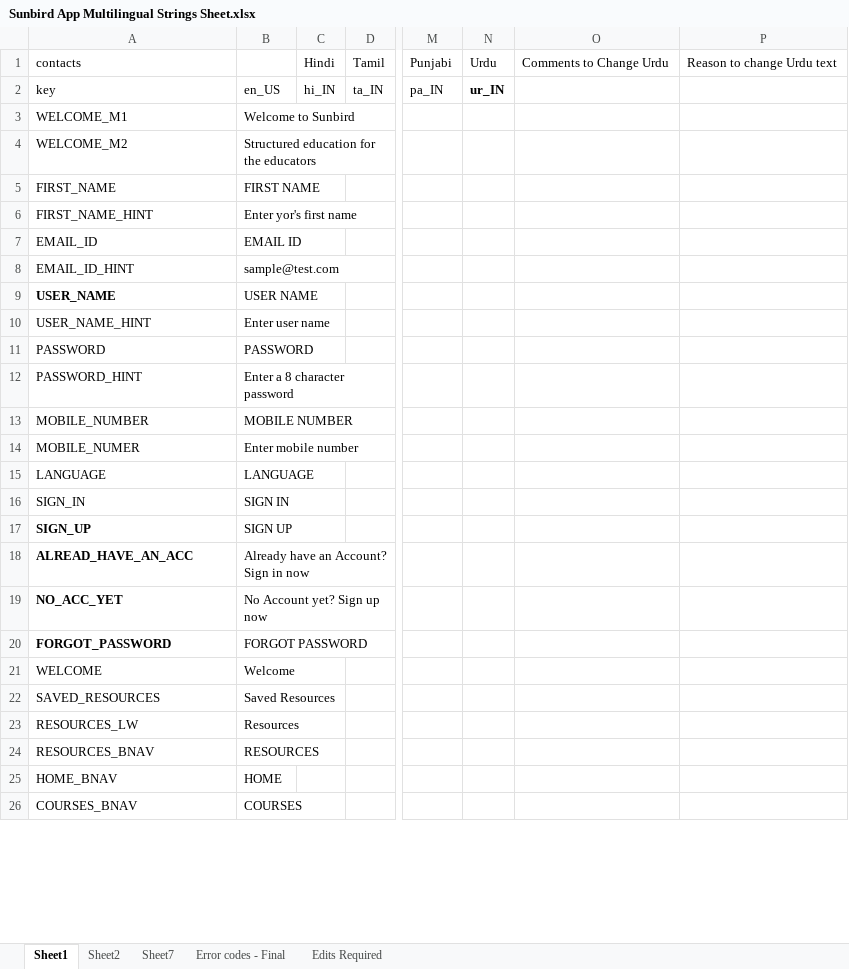
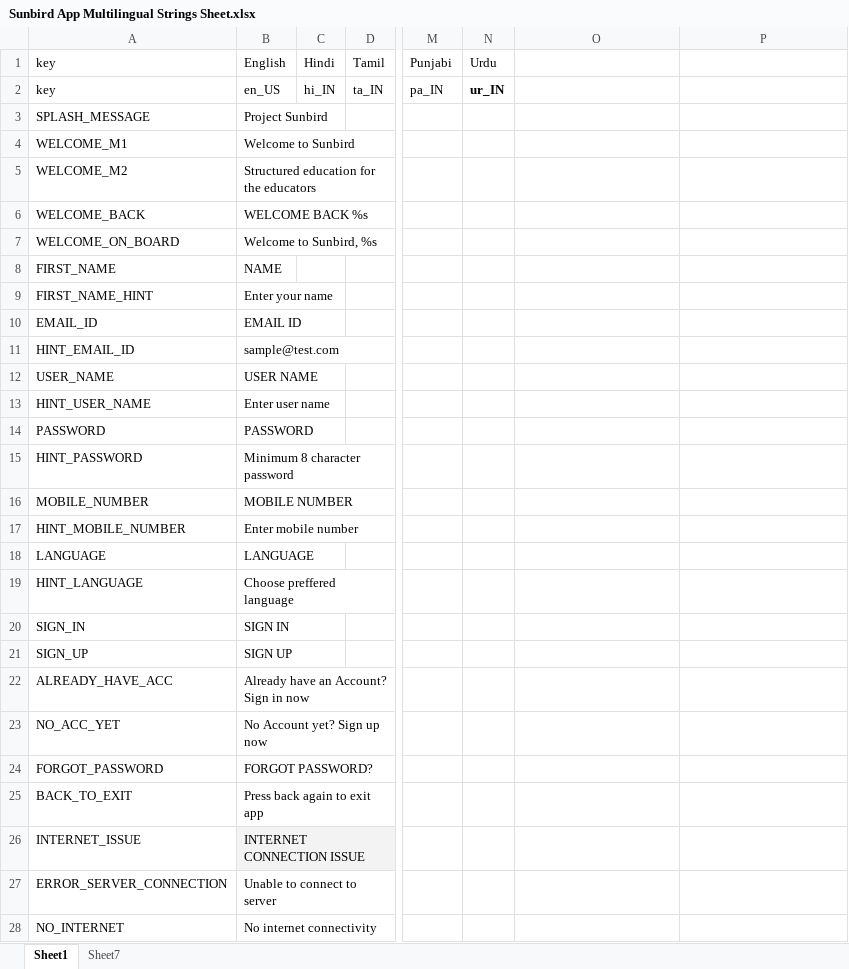
Before and after one commit to project-sunbird/sunbird-dui, an Excel workbook: res/Sunbird App Multilingual Strings Sheet.xlsx, sheet Sheet1, drawn as a sheet; only a part is shown, gaps mark what is left out; the shorter side is filled out with more unchanged rows; values as stored, in another font and other column widths than the file's, no borders; charts and pictures and conditional formats not drawn; addresses are those after the commit; rows hold the shown columns only; the diff covers the shown part only; the diff names each change by its address in the sheet, - before the commit and + after, or states it on an @@ line.

```diff
--- a/res/Sunbird App Multilingual Strings Sheet.xlsx (sheet Sheet1)
+++ b/res/Sunbird App Multilingual Strings Sheet.xlsx (sheet Sheet1)
-sheet tab: Sheet2
-sheet tab: Error codes - Final
-sheet tab: Edits Required
-A1: contacts
+A1: key
-B1: (empty)
+B1: English
-O1: Comments to Change Urdu
+O1: (empty)
-P1: Reason to change Urdu text
+P1: (empty)
+row 3: SPLASH_MESSAGE | Project Sunbird
+row 6: WELCOME_BACK | WELCOME BACK %s
+row 7: WELCOME_ON_BOARD | Welcome to Sunbird, %s
-B8: FIRST NAME
+B8: NAME
-B9: Enter yor's first name
+B9: Enter your name
-A11: EMAIL_ID_HINT
+A11: HINT_EMAIL_ID
-A12 bold: on
+A12 bold: off
-A13: USER_NAME_HINT
+A13: HINT_USER_NAME
-A15: PASSWORD_HINT
+A15: HINT_PASSWORD
-B15: Enter a 8 character password
+B15: Minimum 8 character password
-A17: MOBILE_NUMER
+A17: HINT_MOBILE_NUMBER
+row 19: HINT_LANGUAGE | Choose preffered language
-A21:A24 bold: on
+A21:A24 bold: off
-A22: ALREAD_HAVE_AN_ACC
+A22: ALREADY_HAVE_ACC
-B24: FORGOT PASSWORD
+B24: FORGOT PASSWORD?
+row 25: BACK_TO_EXIT | Press back again to exit app
+row 26: INTERNET_ISSUE | INTERNET CONNECTION ISSUE
+row 27: ERROR_SERVER_CONNECTION | Unable to connect to server
+row 28: NO_INTERNET | No internet connectivity
```
Also changed, not shown: 58 added rows, 32 removed rows and 15 edited cells elsewhere in this sheet, charts or pictures, 5 other files.
